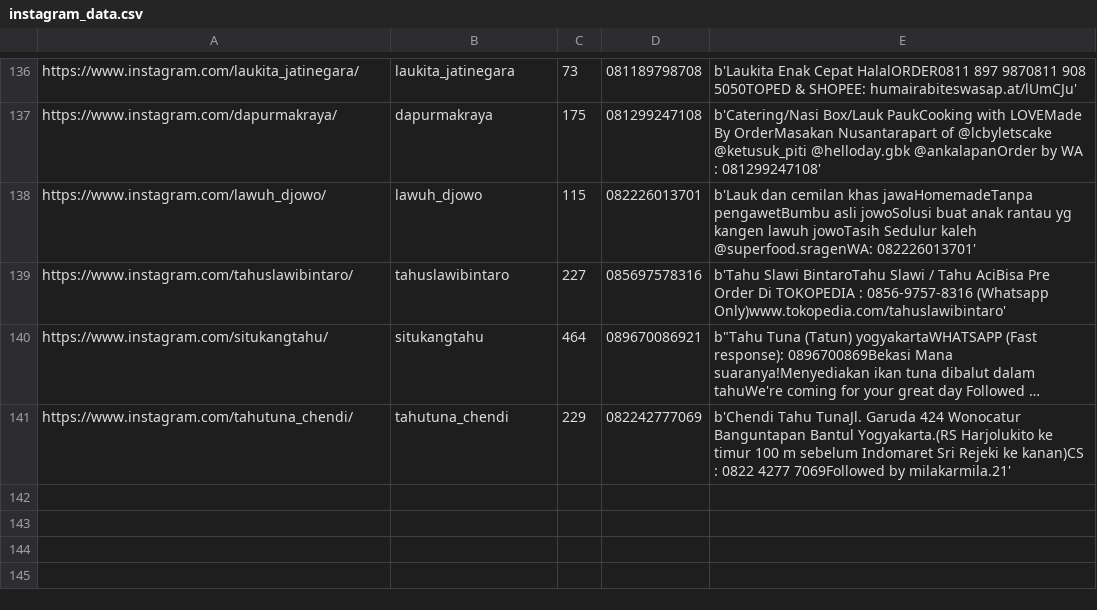
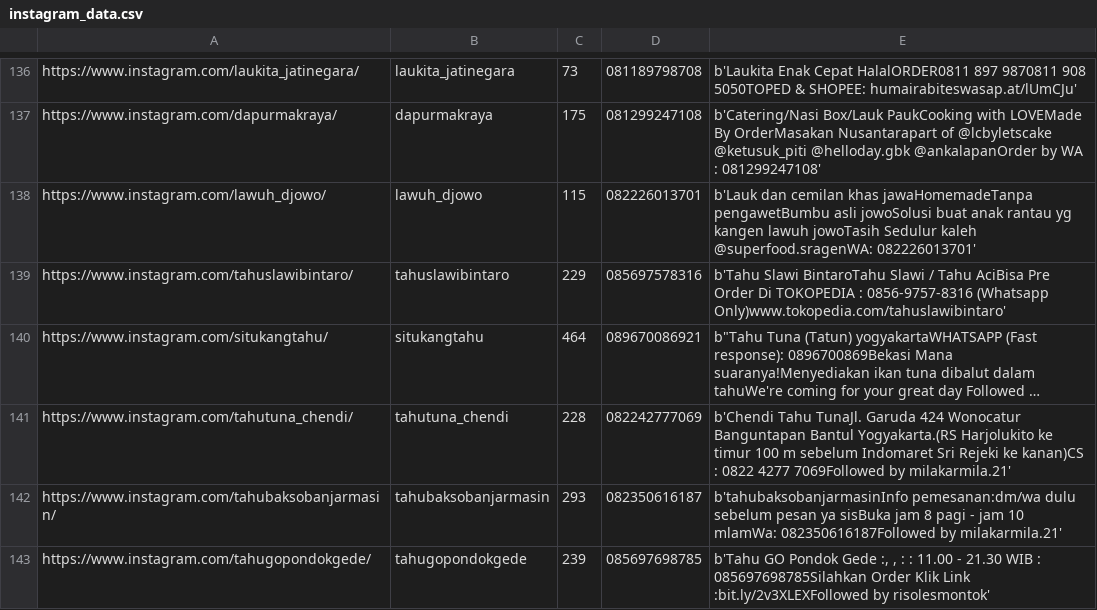
Before and after one commit to ichsanni/instagram-scraper, a CSV file: instagram_data.csv, drawn as a sheet; only a part is shown, gaps mark what is left out; long unchanged cells end in …; the diff names each change by its address in the sheet, - before the commit and + after, or states it on an @@ line.

```diff
--- a/instagram_data.csv
+++ b/instagram_data.csv
-C139: 227
+C139: 229
-C141: 229
+C141: 228
+row 142: https://www.instagram.com/tahubaksobanjarmasin/ | tahubaksobanjarmasin | 293 | 082350616187 | b'tahubaksobanjarmasinInfo pemesanan:dm/wa dulu sebelum pesan ya sisBuka jam 8 pagi - jam 10 mlamWa: 082350616187Followed by milakarmila.21'
+row 143: https://www.instagram.com/tahugopondokgede/ | tahugopondokgede | 239 | 085697698785 | b'Tahu GO Pondok Gede :, , : : 11.00 - 21.30 WIB : 085697698785Silahkan Order Klik Link :bit.ly/2v3XLEXFollowed by risolesmontok'
```
Also changed, not shown: 1 other file.
